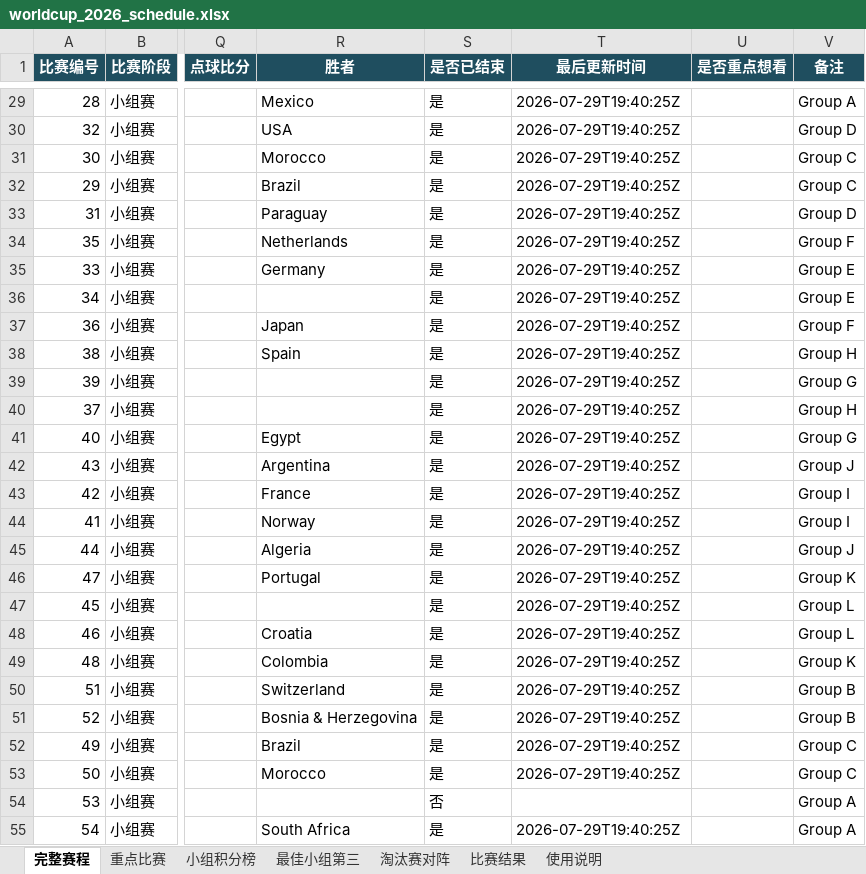
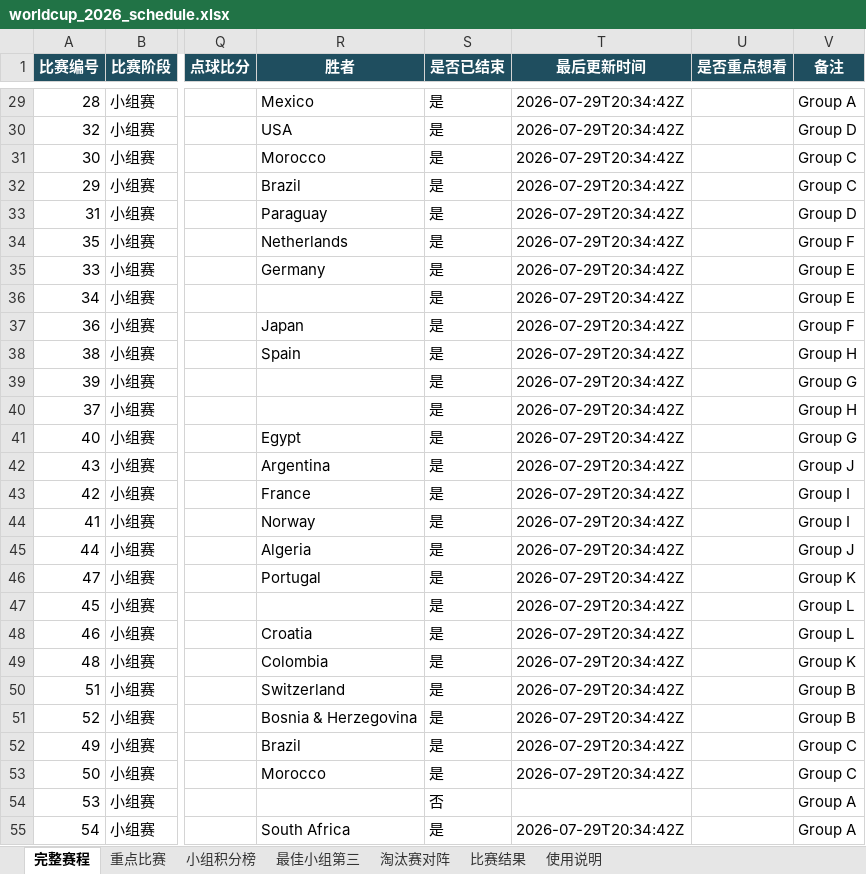
Before and after one commit to zhaojinwen2023-oss/World-Cup-2026, an Excel workbook: worldcup-schedule/output/worldcup_2026_schedule.xlsx, sheet 完整赛程, drawn as a sheet; only a part is shown, gaps mark what is left out; values as stored, in another font and other column widths than the file's, no borders; table styles not drawn; the diff covers the shown part only; the diff names each change by its address in the sheet, - before the commit and + after, or states it on an @@ line.

```diff
--- a/worldcup-schedule/output/worldcup_2026_schedule.xlsx (sheet 完整赛程)
+++ b/worldcup-schedule/output/worldcup_2026_schedule.xlsx (sheet 完整赛程)
-T29:T53 (最后更新时间): 2026-07-29T19:40:25Z
+T29:T53 (最后更新时间): 2026-07-29T20:34:42Z
-T55 (最后更新时间): 2026-07-29T19:40:25Z
+T55 (最后更新时间): 2026-07-29T20:34:42Z
```
Also changed, not shown: 74 edited cells elsewhere in this sheet, sheet 比赛结果, sheet 使用说明, 6 other files.
